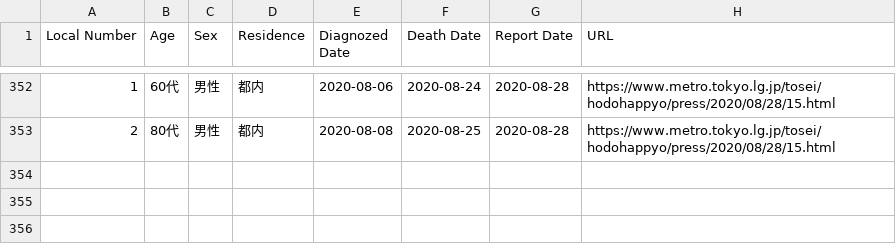
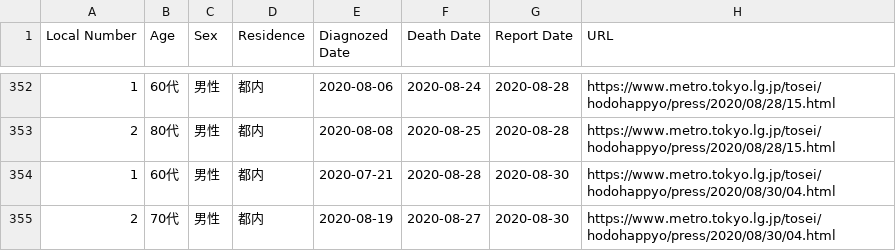
Before and after one commit to dgakane/covid19, a CSV file: nb/death_report_tokyo.csv, drawn as a sheet; only a part is shown, gaps mark what is left out; the diff names each change by its address in the sheet, - before the commit and + after, or states it on an @@ line.

Commit message:
as of Aug 30

```diff
--- a/nb/death_report_tokyo.csv
+++ b/nb/death_report_tokyo.csv
+row 354: 1 | 60代 | 男性 | 都内 | 2020-07-21 | 2020-08-28 | 2020-08-30 | https://www.metro.tokyo.lg.jp/tosei/hodohappyo/press/2020/08/30/04.html
+row 355: 2 | 70代 | 男性 | 都内 | 2020-08-19 | 2020-08-27 | 2020-08-30 | https://www.metro.tokyo.lg.jp/tosei/hodohappyo/press/2020/08/30/04.html
```
